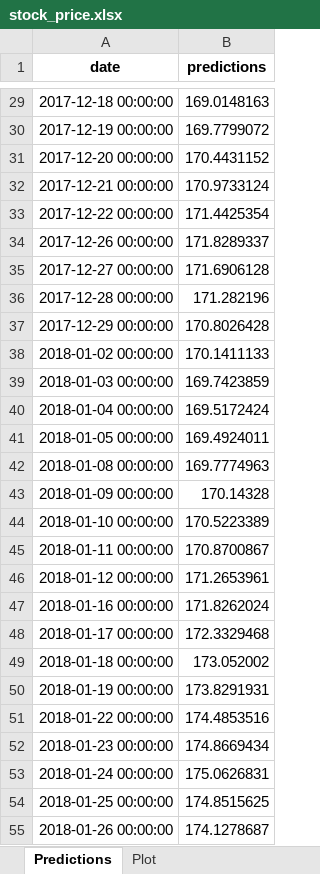
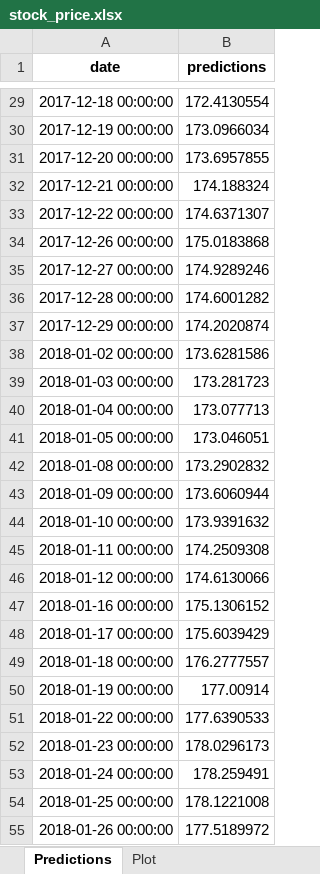
Before and after one commit to danieljames96/ML-Projects, an Excel workbook: stock-price-prediction-tensorflow/output/stock_price.xlsx, sheet Predictions, drawn as a sheet; only a part is shown, gaps mark what is left out; values as stored, in another font and other column widths than the file's, no borders; the diff covers the shown part only; the diff names each change by its address in the sheet, - before the commit and + after, or states it on an @@ line.

```diff
--- a/stock-price-prediction-tensorflow/output/stock_price.xlsx (sheet Predictions)
+++ b/stock-price-prediction-tensorflow/output/stock_price.xlsx (sheet Predictions)
-B29 (predictions): 169.0148163
+B29 (predictions): 172.4130554
-B30 (predictions): 169.7799072
+B30 (predictions): 173.0966034
-B31 (predictions): 170.4431152
+B31 (predictions): 173.6957855
-B32 (predictions): 170.9733124
+B32 (predictions): 174.188324
-B33 (predictions): 171.4425354
+B33 (predictions): 174.6371307
-B34 (predictions): 171.8289337
+B34 (predictions): 175.0183868
-B35 (predictions): 171.6906128
+B35 (predictions): 174.9289246
-B36 (predictions): 171.282196
+B36 (predictions): 174.6001282
-B37 (predictions): 170.8026428
+B37 (predictions): 174.2020874
-B38 (predictions): 170.1411133
+B38 (predictions): 173.6281586
-B39 (predictions): 169.7423859
+B39 (predictions): 173.281723
-B40 (predictions): 169.5172424
+B40 (predictions): 173.077713
-B41 (predictions): 169.4924011
+B41 (predictions): 173.046051
-B42 (predictions): 169.7774963
+B42 (predictions): 173.2902832
-B43 (predictions): 170.14328
+B43 (predictions): 173.6060944
-B44 (predictions): 170.5223389
+B44 (predictions): 173.9391632
-B45 (predictions): 170.8700867
+B45 (predictions): 174.2509308
-B46 (predictions): 171.2653961
+B46 (predictions): 174.6130066
-B47 (predictions): 171.8262024
+B47 (predictions): 175.1306152
-B48 (predictions): 172.3329468
+B48 (predictions): 175.6039429
-B49 (predictions): 173.052002
+B49 (predictions): 176.2777557
-B50 (predictions): 173.8291931
+B50 (predictions): 177.00914
-B51 (predictions): 174.4853516
+B51 (predictions): 177.6390533
-B52 (predictions): 174.8669434
+B52 (predictions): 178.0296173
-B53 (predictions): 175.0626831
+B53 (predictions): 178.259491
-B54 (predictions): 174.8515625
+B54 (predictions): 178.1221008
-B55 (predictions): 174.1278687
+B55 (predictions): 177.5189972
```
Also changed, not shown: 35 edited cells elsewhere in this sheet, charts or pictures, 1 other file.
